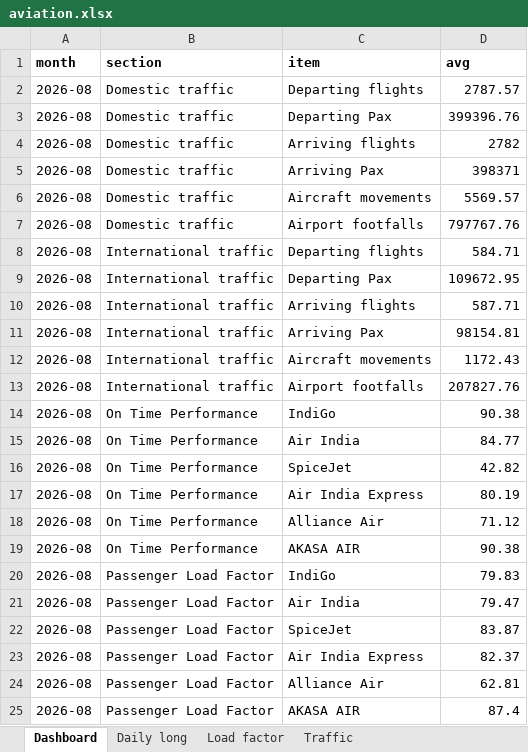
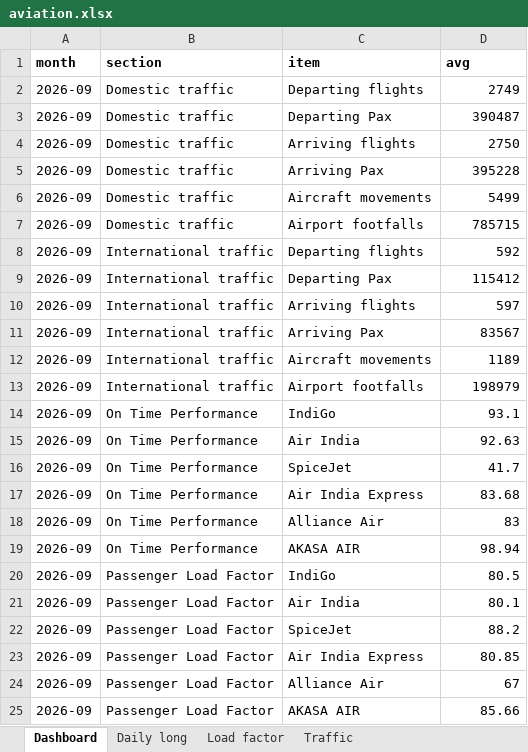
Before and after one commit to isgulati95-code/flight-fare-tracker, an Excel workbook: aviation.xlsx, sheet Dashboard, drawn as a sheet; values as stored, in another font and other column widths than the file's, no borders; the diff names each change by its address in the sheet, - before the commit and + after, or states it on an @@ line.

```diff
--- a/aviation.xlsx (sheet Dashboard)
+++ b/aviation.xlsx (sheet Dashboard)
-A2:A25 (month): 2026-08
+A2:A25 (month): 2026-09
-D2 (avg): 2787.57
+D2 (avg): 2749
-D3 (avg): 399396.76
+D3 (avg): 390487
-D4 (avg): 2782
+D4 (avg): 2750
-D5 (avg): 398371
+D5 (avg): 395228
-D6 (avg): 5569.57
+D6 (avg): 5499
-D7 (avg): 797767.76
+D7 (avg): 785715
-D8 (avg): 584.71
+D8 (avg): 592
-D9 (avg): 109672.95
+D9 (avg): 115412
-D10 (avg): 587.71
+D10 (avg): 597
-D11 (avg): 98154.81
+D11 (avg): 83567
-D12 (avg): 1172.43
+D12 (avg): 1189
-D13 (avg): 207827.76
+D13 (avg): 198979
-D14 (avg): 90.38
+D14 (avg): 93.1
-D15 (avg): 84.77
+D15 (avg): 92.63
-D16 (avg): 42.82
+D16 (avg): 41.7
-D17 (avg): 80.19
+D17 (avg): 83.68
-D18 (avg): 71.12
+D18 (avg): 83
-D19 (avg): 90.38
+D19 (avg): 98.94
-D20 (avg): 79.83
+D20 (avg): 80.5
-D21 (avg): 79.47
+D21 (avg): 80.1
-D22 (avg): 83.87
+D22 (avg): 88.2
-D23 (avg): 82.37
+D23 (avg): 80.85
-D24 (avg): 62.81
+D24 (avg): 67
-D25 (avg): 87.4
+D25 (avg): 85.66
```
Also changed, not shown: sheet Daily long, sheet Load factor, sheet Traffic, fares.xlsx, 4 other files.
